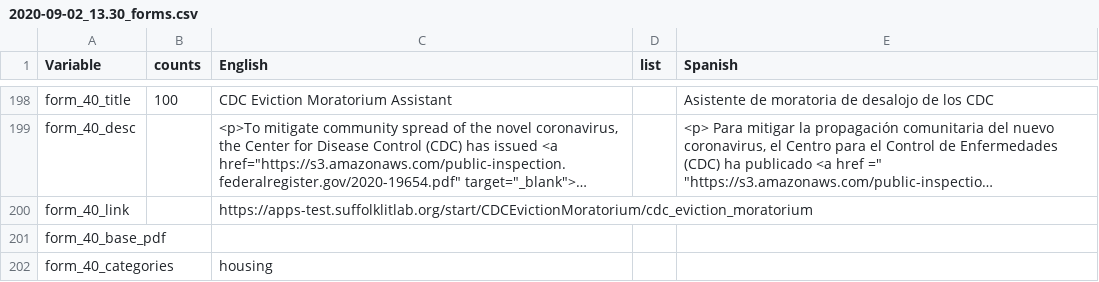
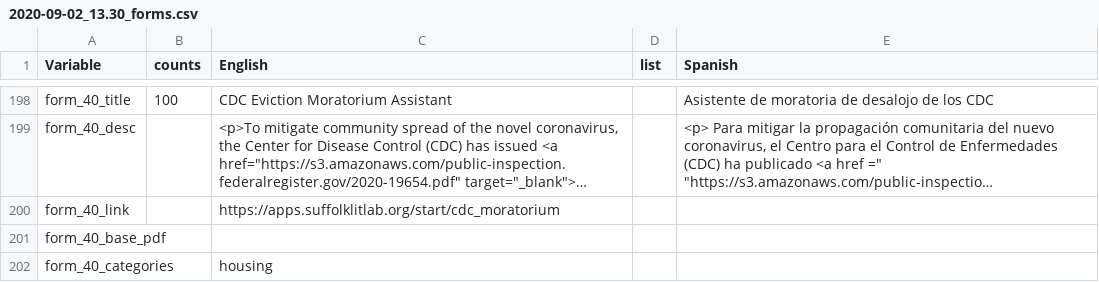
Before and after one commit to SuffolkLITLab/massaccess, a CSV file: text/2020-09-02_13.30_forms.csv, drawn as a sheet; only a part is shown, gaps mark what is left out; long unchanged cells end in …; the diff names each change by its address in the sheet, - before the commit and + after, or states it on an @@ line.

```diff
--- a/text/2020-09-02_13.30_forms.csv
+++ b/text/2020-09-02_13.30_forms.csv
-C200 (English): https://apps-test.suffolklitlab.org/start/CDCEvictionMoratorium/cdc_eviction_moratorium
+C200 (English): https://apps.suffolklitlab.org/start/cdc_moratorium
```
Also changed, not shown: 3 other files.
